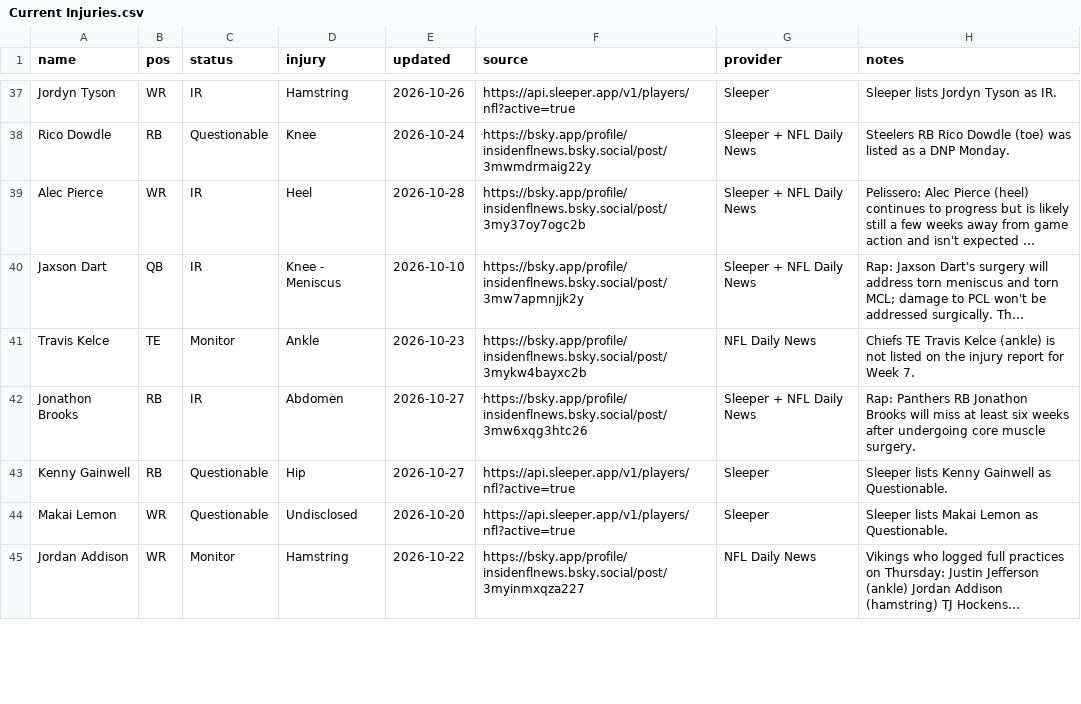
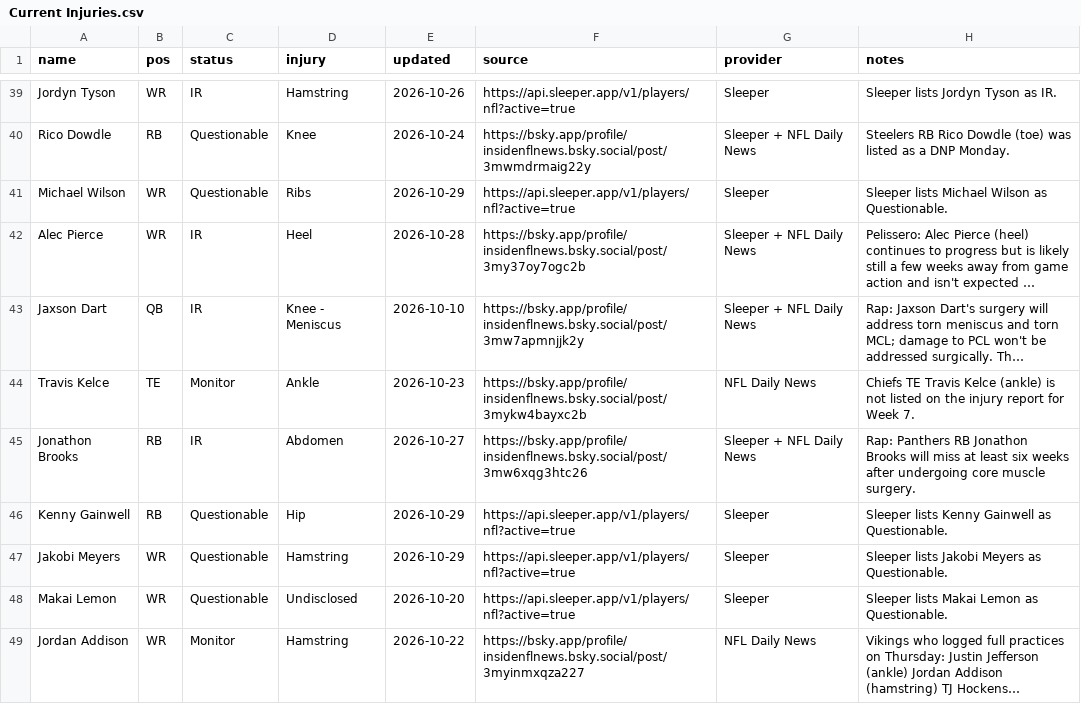
Before and after one commit to fowlergmu/private-draft-tools-x7k2, a CSV file: Data/Current Injuries.csv, drawn as a sheet; only a part is shown, gaps mark what is left out; long unchanged cells end in …; addresses are those after the commit; the diff covers the shown part only; the diff names each change by its address in the sheet, - before the commit and + after, or states it on an @@ line.

```diff
--- a/Data/Current Injuries.csv
+++ b/Data/Current Injuries.csv
+row 41: Michael Wilson | WR | Questionable | Ribs | 2026-10-29 | https://api.sleeper.app/v1/players/nfl?active=true | Sleeper | Sleeper lists Michael Wilson as Questionable.
-E46 (updated): 2026-10-27
+E46 (updated): 2026-10-29
+row 47: Jakobi Meyers | WR | Questionable | Hamstring | 2026-10-29 | https://api.sleeper.app/v1/players/nfl?active=true | Sleeper | Sleeper lists Jakobi Meyers as Questionable.
```
Also changed, not shown: 7 added rows, 3 removed rows and 47 edited cells elsewhere in this file.
